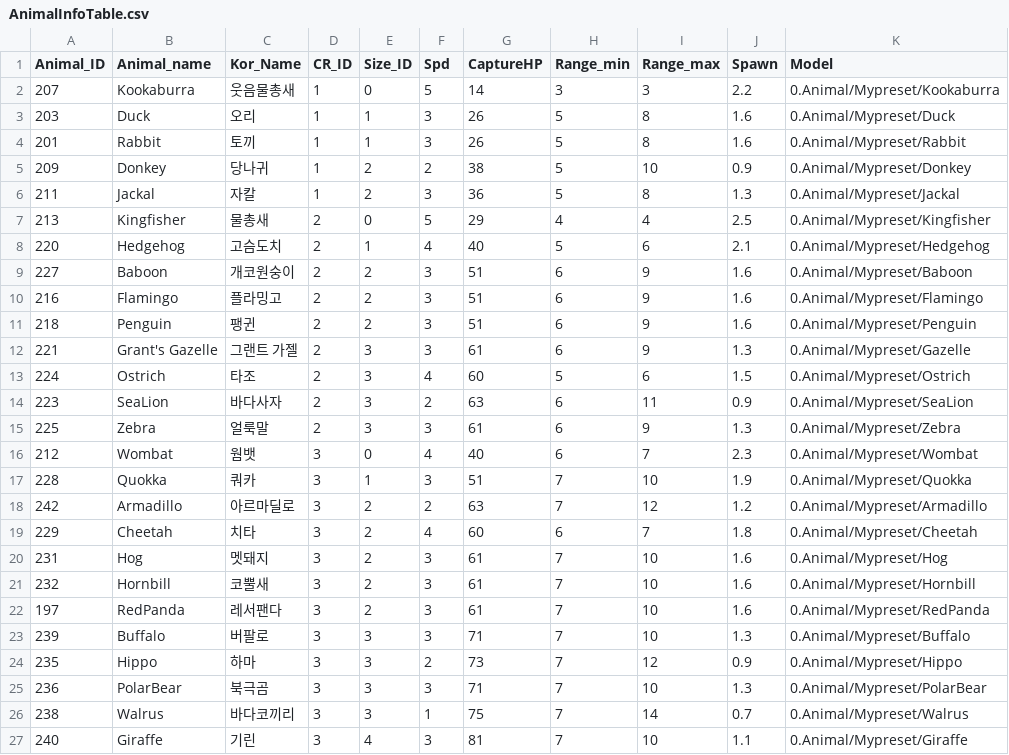
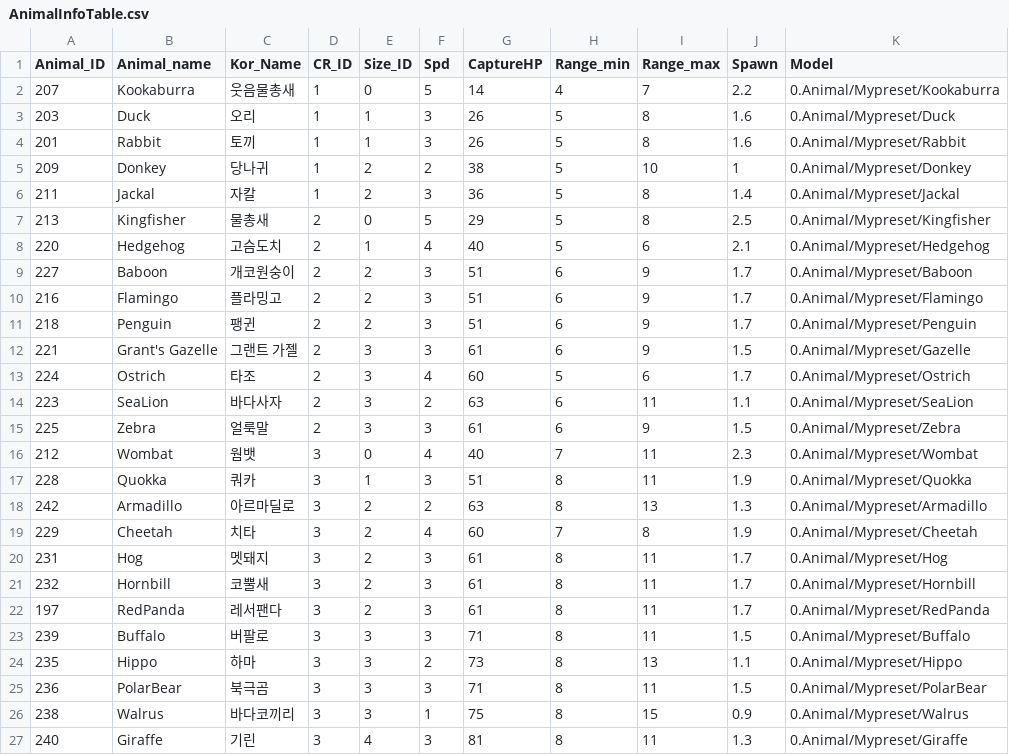
Before and after one commit to MM1152/CalmDown-Animals, a CSV file: Assets/Resources/DataTables/AnimalInfoTable.csv, drawn as a sheet; only a part is shown; the diff covers the shown part only.

```diff
--- a/Assets/Resources/DataTables/AnimalInfoTable.csv
+++ b/Assets/Resources/DataTables/AnimalInfoTable.csv
@@ -1,27 +1,27 @@
 Animal_ID,Animal_name,Kor_Name,CR_ID,Size_ID,Spd,CaptureHP,Range_min,Range_max,Spawn,Model
-207,Kookaburra,웃음물총새,1,0,5,14,3,3,2.2,0.Animal/Mypreset/Kookaburra
+207,Kookaburra,웃음물총새,1,0,5,14,4,7,2.2,0.Animal/Mypreset/Kookaburra
 203,Duck,오리,1,1,3,26,5,8,1.6,0.Animal/Mypreset/Duck
 201,Rabbit,토끼,1,1,3,26,5,8,1.6,0.Animal/Mypreset/Rabbit
-209,Donkey,당나귀,1,2,2,38,5,10,0.9,0.Animal/Mypreset/Donkey
-211,Jackal,자칼,1,2,3,36,5,8,1.3,0.Animal/Mypreset/Jackal
-213,Kingfisher,물총새,2,0,5,29,4,4,2.5,0.Animal/Mypreset/Kingfisher
+209,Donkey,당나귀,1,2,2,38,5,10,1,0.Animal/Mypreset/Donkey
+211,Jackal,자칼,1,2,3,36,5,8,1.4,0.Animal/Mypreset/Jackal
+213,Kingfisher,물총새,2,0,5,29,5,8,2.5,0.Animal/Mypreset/Kingfisher
 220,Hedgehog,고슴도치,2,1,4,40,5,6,2.1,0.Animal/Mypreset/Hedgehog
-227,Baboon,개코원숭이,2,2,3,51,6,9,1.6,0.Animal/Mypreset/Baboon
-216,Flamingo,플라밍고,2,2,3,51,6,9,1.6,0.Animal/Mypreset/Flamingo
-218,Penguin,팽귄,2,2,3,51,6,9,1.6,0.Animal/Mypreset/Penguin
-221,Grant's Gazelle,그랜트 가젤,2,3,3,61,6,9,1.3,0.Animal/Mypreset/Gazelle
-224,Ostrich,타조,2,3,4,60,5,6,1.5,0.Animal/Mypreset/Ostrich
-223,SeaLion,바다사자,2,3,2,63,6,11,0.9,0.Animal/Mypreset/SeaLion
-225,Zebra,얼룩말,2,3,3,61,6,9,1.3,0.Animal/Mypreset/Zebra
-212,Wombat,웜뱃,3,0,4,40,6,7,2.3,0.Animal/Mypreset/Wombat
-228,Quokka,쿼카,3,1,3,51,7,10,1.9,0.Animal/Mypreset/Quokka
-242,Armadillo,아르마딜로,3,2,2,63,7,12,1.2,0.Animal/Mypreset/Armadillo
-229,Cheetah,치타,3,2,4,60,6,7,1.8,0.Animal/Mypreset/Cheetah
-231,Hog,멧돼지,3,2,3,61,7,10,1.6,0.Animal/Mypreset/Hog
-232,Hornbill,코뿔새,3,2,3,61,7,10,1.6,0.Animal/Mypreset/Hornbill
-197,RedPanda,레서팬다,3,2,3,61,7,10,1.6,0.Animal/Mypreset/RedPanda
-239,Buffalo,버팔로,3,3,3,71,7,10,1.3,0.Animal/Mypreset/Buffalo
-235,Hippo,하마,3,3,2,73,7,12,0.9,0.Animal/Mypreset/Hippo
-236,PolarBear,북극곰,3,3,3,71,7,10,1.3,0.Animal/Mypreset/PolarBear
-238,Walrus,바다코끼리,3,3,1,75,7,14,0.7,0.Animal/Mypreset/Walrus
-240,Giraffe,기린,3,4,3,81,7,10,1.1,0.Animal/Mypreset/Giraffe
+227,Baboon,개코원숭이,2,2,3,51,6,9,1.7,0.Animal/Mypreset/Baboon
+216,Flamingo,플라밍고,2,2,3,51,6,9,1.7,0.Animal/Mypreset/Flamingo
+218,Penguin,팽귄,2,2,3,51,6,9,1.7,0.Animal/Mypreset/Penguin
+221,Grant's Gazelle,그랜트 가젤,2,3,3,61,6,9,1.5,0.Animal/Mypreset/Gazelle
+224,Ostrich,타조,2,3,4,60,5,6,1.7,0.Animal/Mypreset/Ostrich
+223,SeaLion,바다사자,2,3,2,63,6,11,1.1,0.Animal/Mypreset/SeaLion
+225,Zebra,얼룩말,2,3,3,61,6,9,1.5,0.Animal/Mypreset/Zebra
+212,Wombat,웜뱃,3,0,4,40,7,11,2.3,0.Animal/Mypreset/Wombat
+228,Quokka,쿼카,3,1,3,51,8,11,1.9,0.Animal/Mypreset/Quokka
+242,Armadillo,아르마딜로,3,2,2,63,8,13,1.3,0.Animal/Mypreset/Armadillo
+229,Cheetah,치타,3,2,4,60,7,8,1.9,0.Animal/Mypreset/Cheetah
+231,Hog,멧돼지,3,2,3,61,8,11,1.7,0.Animal/Mypreset/Hog
+232,Hornbill,코뿔새,3,2,3,61,8,11,1.7,0.Animal/Mypreset/Hornbill
+197,RedPanda,레서팬다,3,2,3,61,8,11,1.7,0.Animal/Mypreset/RedPanda
+239,Buffalo,버팔로,3,3,3,71,8,11,1.5,0.Animal/Mypreset/Buffalo
+235,Hippo,하마,3,3,2,73,8,13,1.1,0.Animal/Mypreset/Hippo
+236,PolarBear,북극곰,3,3,3,71,8,11,1.5,0.Animal/Mypreset/PolarBear
+238,Walrus,바다코끼리,3,3,1,75,8,15,0.9,0.Animal/Mypreset/Walrus
+240,Giraffe,기린,3,4,3,81,8,11,1.3,0.Animal/Mypreset/Giraffe
```
Also changed, not shown: 57 edited cells elsewhere in this file, Assets/Resources/DataTables/CrewTable.csv, Assets/Resources/DataTables/EquipmentInfo.csv, 12 other files.
